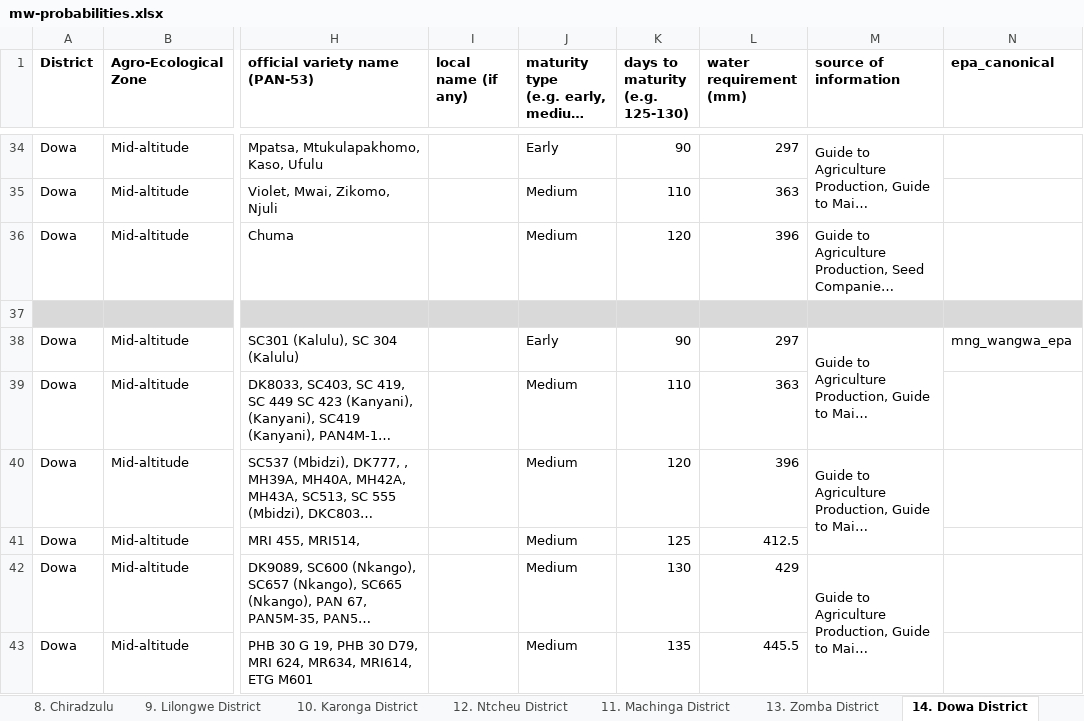
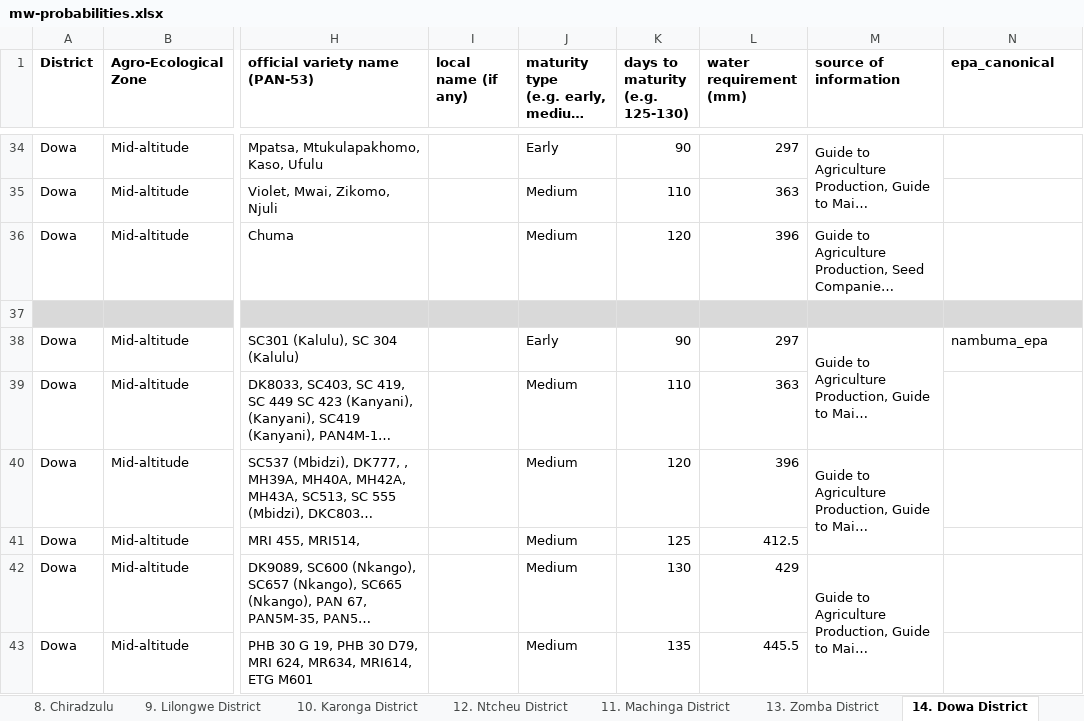
Before and after one commit to e-picsa/picsa-apps, an Excel workbook: apps/picsa-scripts/src/picsa/crop-probability/mw-consultant/input/mw-probabilities.xlsx, sheet 14. Dowa District, drawn as a sheet; only a part is shown, gaps mark what is left out; long unchanged cells end in …; values as stored, in another font and other column widths than the file's, no borders; the diff names each change by its address in the sheet, - before the commit and + after, or states it on an @@ line.

Commit message:
feat(scripts): address review feedback on MW EPA import, add Nambuma EPA
- Add nambuma_epa as its own canonical location (post-2013 EPA,
  coords from consultant block) instead of merging into mng_wangwa
- Replace biased local-DB variety comparison with internal modal-rule
  oversight: water.md now lists modal-days alignments (dropped samples
  + kept value) alongside nearest-EPA tiebreaks
- Station matching: exact-only docx lookup (drop 200km+ fuzzy false
  positives), Chileka homonym override, Nambuwa/Nambuma alias
- Crop-column corrections, fill-down/decimal-days/banana exclusions,
  sesame LOCAL recovery; consultant memo corrected throughout

```diff
--- a/apps/picsa-scripts/src/picsa/crop-probability/mw-consultant/input/mw-probabilities.xlsx (sheet 14. Dowa District)
+++ b/apps/picsa-scripts/src/picsa/crop-probability/mw-consultant/input/mw-probabilities.xlsx (sheet 14. Dowa District)
-N38 (epa_canonical): mng_wangwa_epa
+N38 (epa_canonical): nambuma_epa
```
Also changed, not shown: 17 other files.
